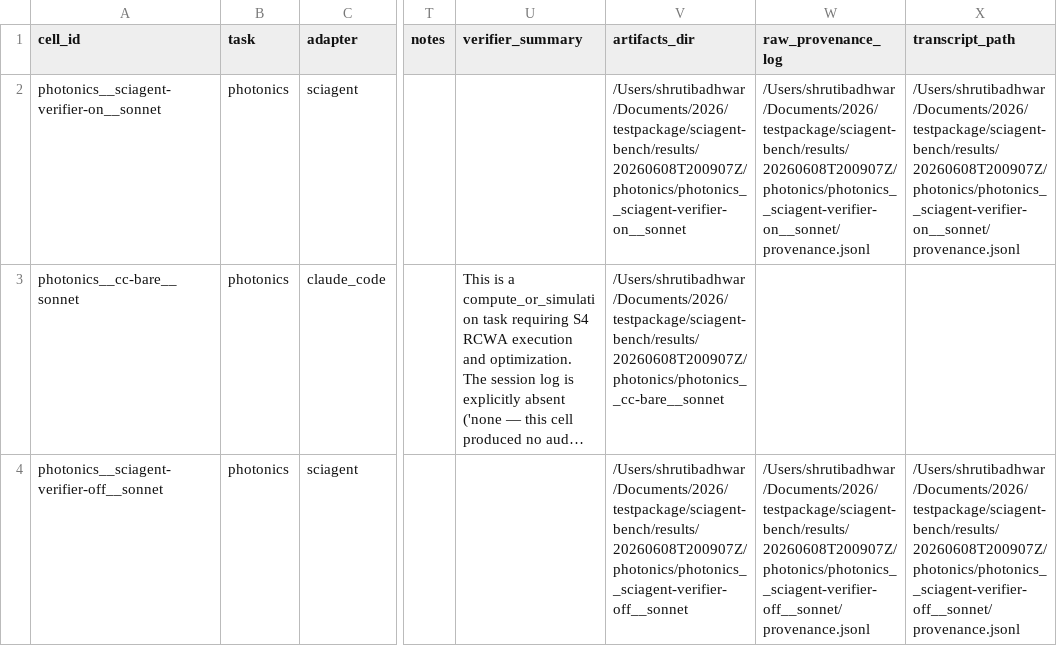
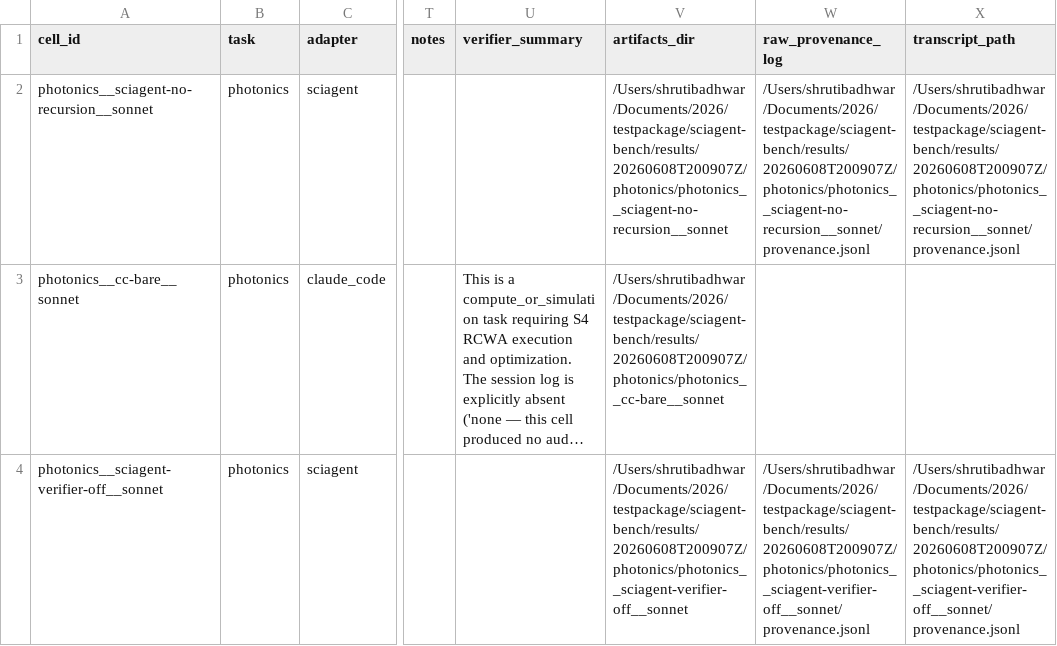
Before and after one commit to sciagent-ai/sciagent-bench, a CSV file: icml_results/20260608T200907Z/photonics/results.csv, drawn as a sheet; only a part is shown, gaps mark what is left out; long unchanged cells end in …; the diff names each change by its address in the sheet, - before the commit and + after, or states it on an @@ line.

Commit message:
icml results compared.

```diff
--- a/icml_results/20260608T200907Z/photonics/results.csv
+++ b/icml_results/20260608T200907Z/photonics/results.csv
-A2 (cell_id): photonics__sciagent-verifier-on__sonnet
+A2 (cell_id): photonics__sciagent-no-recursion__sonnet
-V2 (artifacts_dir): /Users/shrutibadhwar/Documents/2026/testpackage/sciagent-bench/results/20260608T200907Z/photonics/photonics__sciagent-verifier-on__sonnet
+V2 (artifacts_dir): /Users/shrutibadhwar/Documents/2026/testpackage/sciagent-bench/results/20260608T200907Z/photonics/photonics__sciagent-no-recursion__sonnet
-W2 (raw_provenance_log): /Users/shrutibadhwar/Documents/2026/testpackage/sciagent-bench/results/20260608T200907Z/photonics/photonics__sciagent-verifier-on__sonnet/provenance.jsonl
+W2 (raw_provenance_log): /Users/shrutibadhwar/Documents/2026/testpackage/sciagent-bench/results/20260608T200907Z/photonics/photonics__sciagent-no-recursion__sonnet/provenance.jsonl
-X2 (transcript_path): /Users/shrutibadhwar/Documents/2026/testpackage/sciagent-bench/results/20260608T200907Z/photonics/photonics__sciagent-verifier-on__sonnet/provenance.jsonl
+X2 (transcript_path): /Users/shrutibadhwar/Documents/2026/testpackage/sciagent-bench/results/20260608T200907Z/photonics/photonics__sciagent-no-recursion__sonnet/provenance.jsonl
```
Also changed, not shown: 42 other files.
